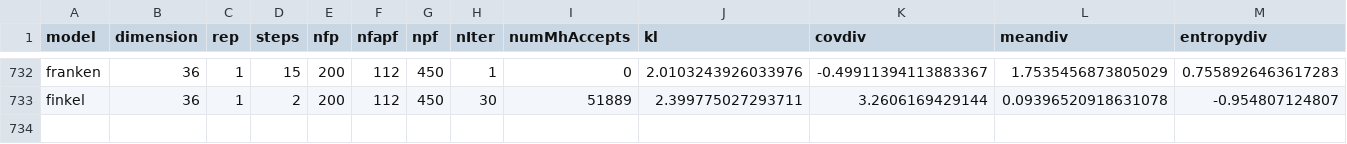
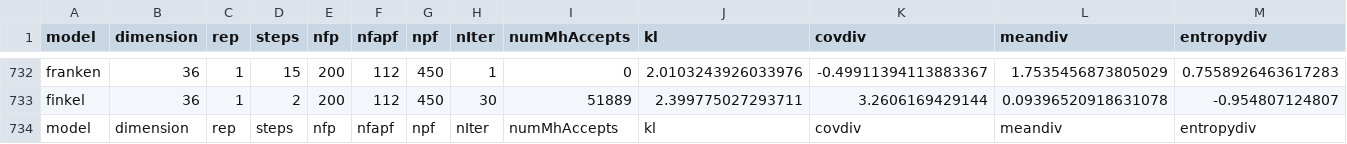
Before and after one commit to jamesonquinn/Kalman.jl, a CSV file: newtesty.csv, drawn as a sheet; only a part is shown, gaps mark what is left out; rows hold the shown columns only; the diff names each change by its address in the sheet, - before the commit and + after, or states it on an @@ line.

```diff
--- a/newtesty.csv
+++ b/newtesty.csv
+row 734: model | dimension | rep | steps | nfp | nfapf | npf | nIter | numMhAccepts | kl | covdiv | meandiv | entropydiv
```
Also changed, not shown: 2 other files.
